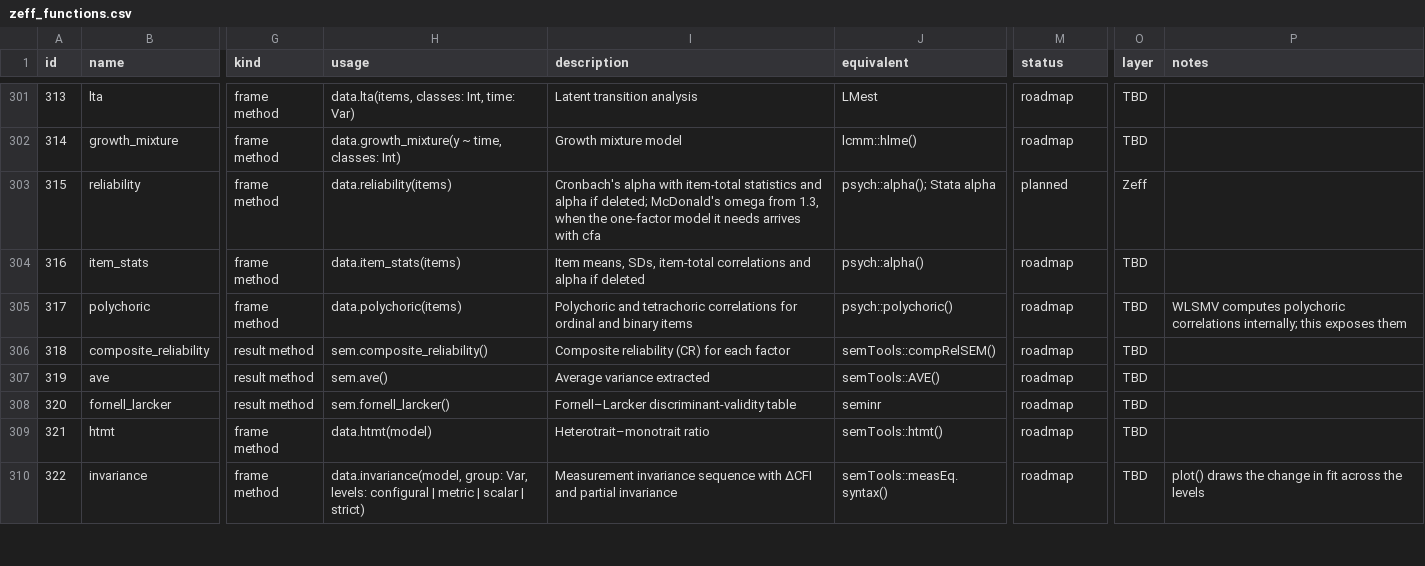
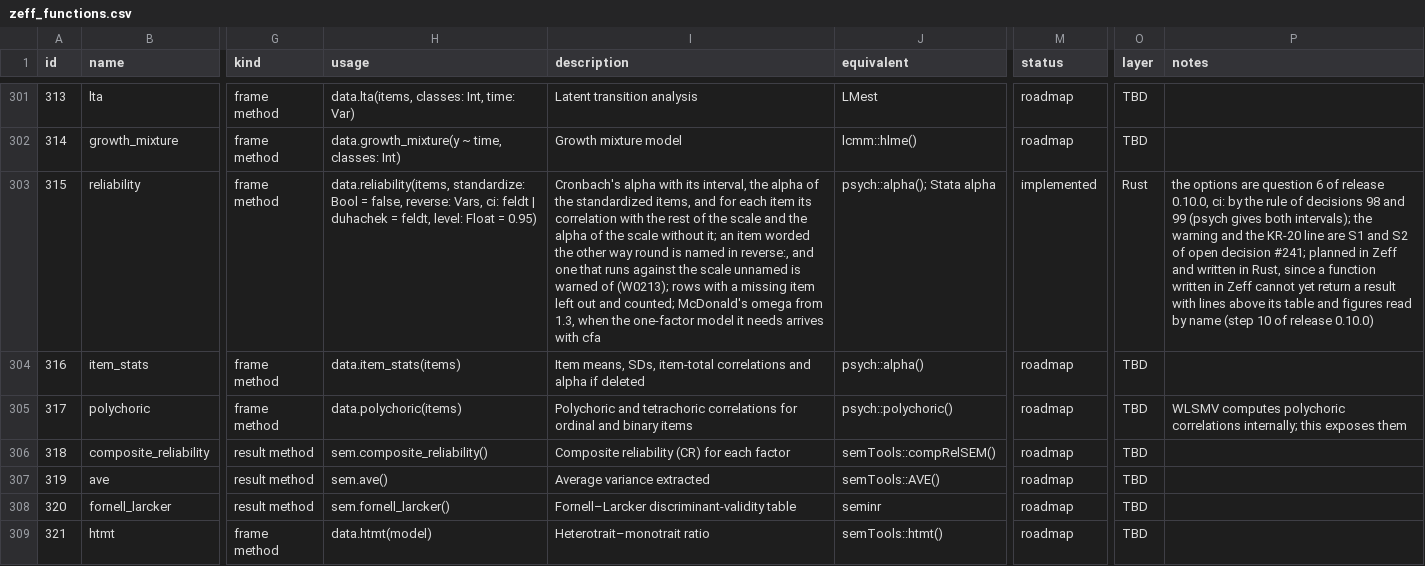
Before and after one commit to zoostat/zeff, a CSV file: docs/spec/zeff_functions.csv, drawn as a sheet; only a part is shown, gaps mark what is left out; the shorter side is filled out with more unchanged rows; the diff names each change by its address in the sheet, - before the commit and + after, or states it on an @@ line.

Commit message:
Add reliability, and the package measure
Cronbach's alpha of a set of items with its interval, the alpha of the standardized items, and for each item its correlation with the rest of the scale and the alpha without it. An item worded in reverse is named in reverse:, and one that runs against the scale unnamed is warned of by the new code W0213; alpha is named KR-20 for yes-or-no items. Held to the formulas in base R and to psych's alpha on nine scales.

The catalogue planned the function in Zeff; it is written in Rust, since a function written in Zeff cannot yet return such a result. Section 12 of the sample script scored the survey's reversed item as written; it is corrected and runs whole.

```diff
--- a/docs/spec/zeff_functions.csv
+++ b/docs/spec/zeff_functions.csv
-H303 (usage): data.reliability(items)
+H303 (usage): data.reliability(items, standardize: Bool = false, reverse: Vars, ci: feldt | duhachek = feldt, level: Float = 0.95)
-I303 (description): …alpha with item-total statistics and alpha if deleted; McDonald's omega…
+I303 (description): …alpha with its interval, the alpha of the standardized items, and for each item its correlation with the rest of the scale and the alpha of the scale without it; an item worded the other way round is named in reverse:, and one that runs against the scale unnamed is warned of (W0213); rows with a missing item left out and counted; McDonald's omega…
-M303 (status): planned
+M303 (status): implemented
-O303 (layer): Zeff
+O303 (layer): Rust
-P303 (notes): (empty)
+P303 (notes): the options are question 6 of release 0.10.0, ci: by the rule of decisions 98 and 99 (psych gives both intervals); the warning and the KR-20 line are S1 and S2 of open decision #241; planned in Zeff and written in Rust, since a function written in Zeff cannot yet return a result with lines above its table and figures read by name (step 10 of release 0.10.0)
```
Also changed, not shown: 52 other files.
